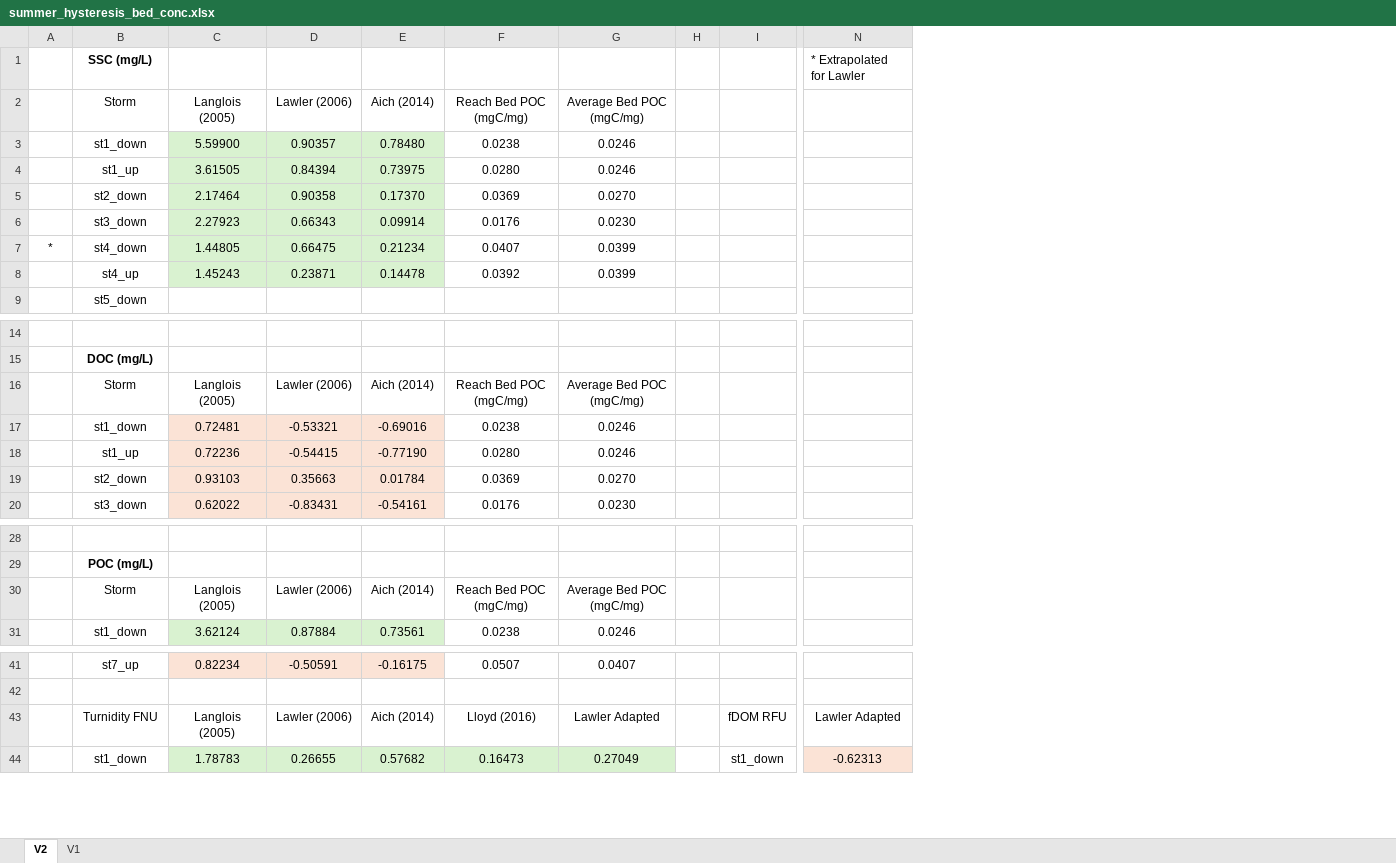
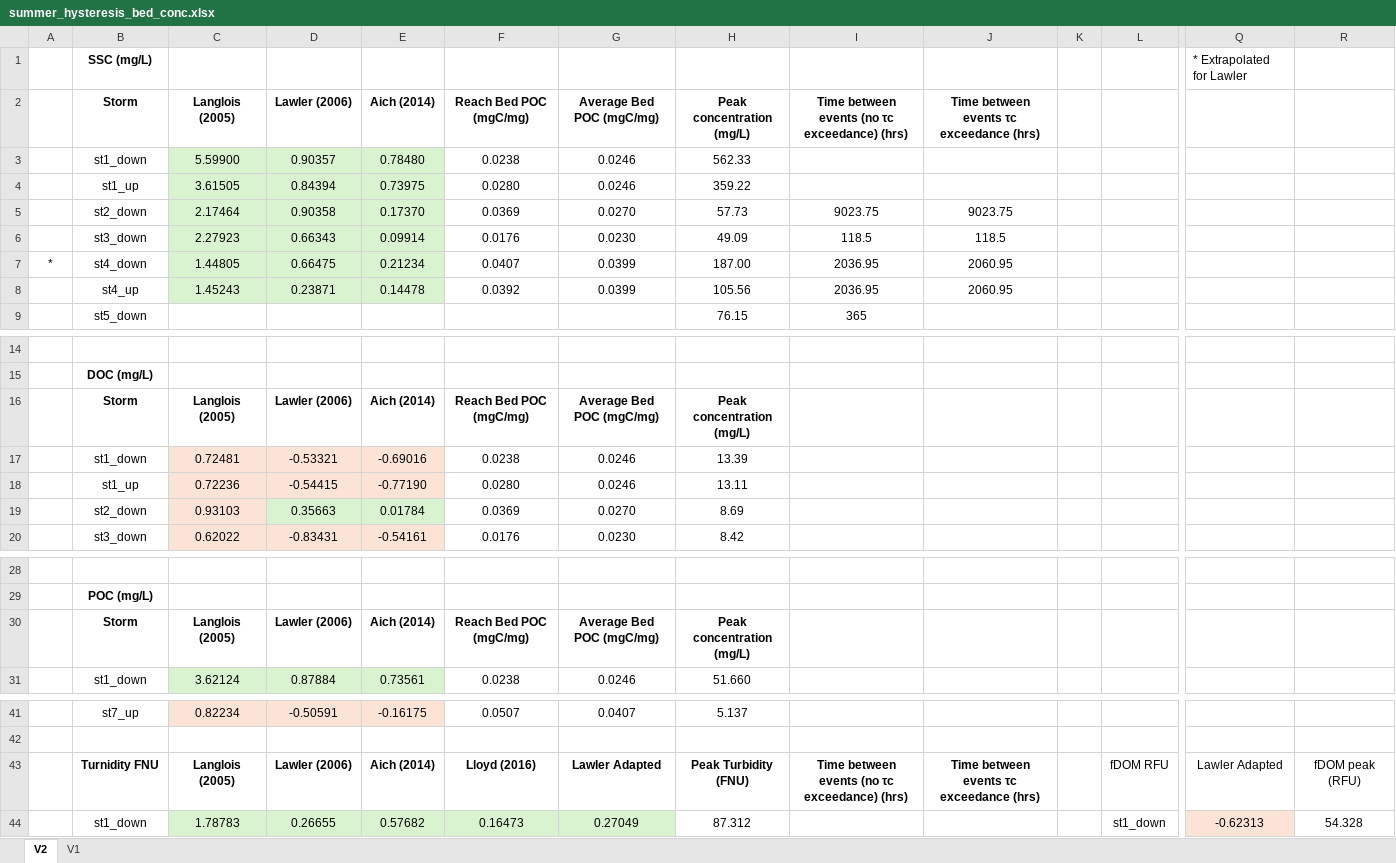
Before and after one commit to nicole-hucke/hysteresis, an Excel workbook: correlations/summer_hysteresis_bed_conc.xlsx, sheet V2, drawn as a sheet; only a part is shown, gaps mark what is left out; values as stored, in another font and other column widths than the file's, no borders; charts and pictures not drawn; the diff names each change by its address in the sheet, - before the commit and + after, or states it on an @@ line.

Commit message:
seasonal bed concentration correlations

```diff
--- a/correlations/summer_hysteresis_bed_conc.xlsx (sheet V2)
+++ b/correlations/summer_hysteresis_bed_conc.xlsx (sheet V2)
+column H (Peak concentration (mg/L)), rows 3-9: 562.33 | 359.22 | 57.73 | 49.09 | 187.00 | 105.56 | 76.15; rows 16-20: Peak concentration (mg/L) | 13.39 | 13.11 | 8.69 | 8.42; rows 30-31: Peak concentration (mg/L) | 51.660; rows 41-44: 5.137 |  | Peak Turbidity (FNU) | 87.312
+column I, rows 2-9: Time between events (no τc exceedance) (hrs) |  |  | 9023.75 | 118.5 | 2036.95 | 2036.95 | 365; row 43: Time between events (no τc exceedance) (hrs)
+column J, rows 2-8: Time between events τc exceedance (hrs) |  |  | 9023.75 | 118.5 | 2060.95 | 2060.95; row 43: Time between events τc exceedance (hrs)
+column R, rows 43-44: fDOM peak (RFU) | 54.328
-B2:G2 bold: off
+B2:G2 bold: on
-B16:G16 bold: off
+B16:G16 bold: on
-D19:E19 fill: #FBE3D6
+D19:E19 fill: #D9F2D0
-B30:G30 bold: off
+B30:G30 bold: on
-B43:G43 bold: off
+B43:G43 bold: on
```
Also changed, not shown: charts or pictures, correlations/spring_hysteresis_bed_conc.xlsx.
